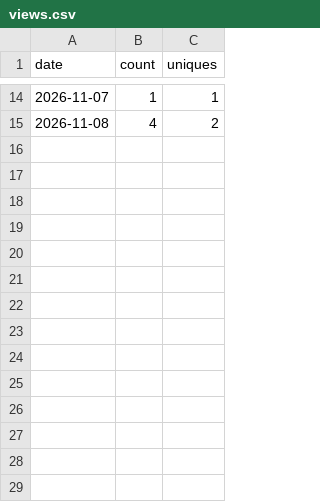
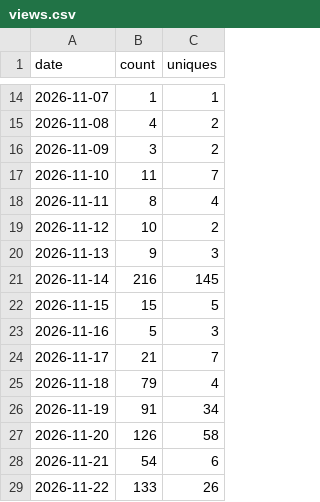
Before and after one commit to philpaz/recusal, a CSV file: views.csv, drawn as a sheet; only a part is shown, gaps mark what is left out.

Commit message:
traffic: views through 2026-11-22

```diff
--- a/views.csv
+++ b/views.csv
@@ -15 +15,15 @@ date,count,uniques
 2026-11-08,4,2
+2026-11-09,3,2
+2026-11-10,11,7
+2026-11-11,8,4
+2026-11-12,10,2
+2026-11-13,9,3
+2026-11-14,216,145
+2026-11-15,15,5
+2026-11-16,5,3
+2026-11-17,21,7
+2026-11-18,79,4
+2026-11-19,91,34
+2026-11-20,126,58
+2026-11-21,54,6
+2026-11-22,133,26
```
